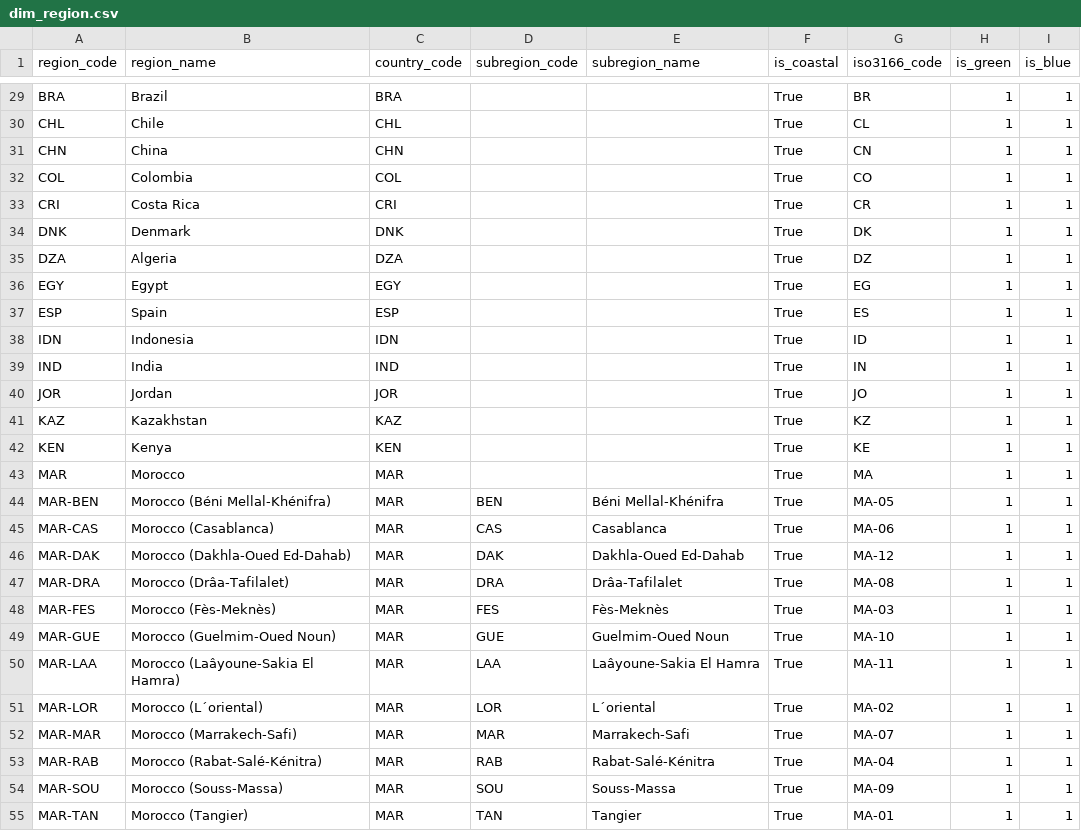
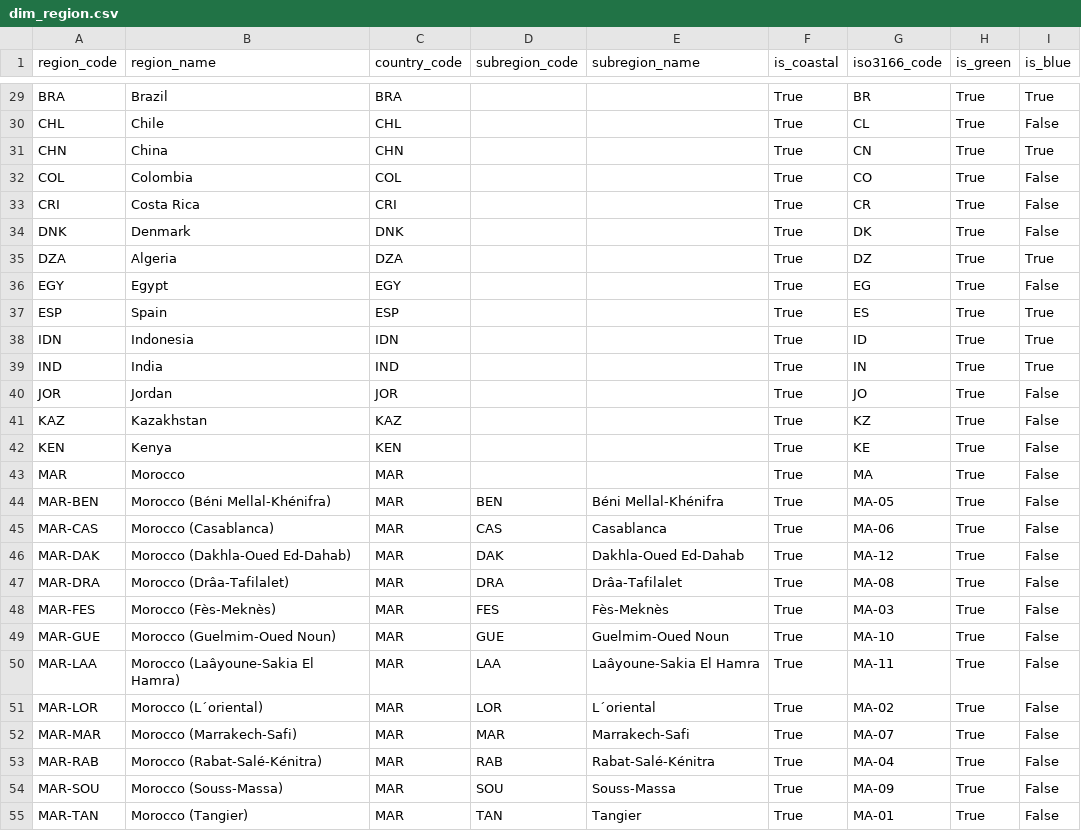
Before and after one commit to agoenergy/ptx-boa, a CSV file: ptxboa/static/dim_region.csv, drawn as a sheet; only a part is shown, gaps mark what is left out; the diff covers the shown part only; the diff names each change by its address in the sheet, - before the commit and + after, or states it on an @@ line.

Commit message:
blue/green country/region as bool

```diff
--- a/ptxboa/static/dim_region.csv
+++ b/ptxboa/static/dim_region.csv
-H29:H55 (is_green): 1
+H29:H55 (is_green): True
-I29 (is_blue): 1
+I29 (is_blue): True
-I30 (is_blue): 1
+I30 (is_blue): False
-I31 (is_blue): 1
+I31 (is_blue): True
-I32:I34 (is_blue): 1
+I32:I34 (is_blue): False
-I35 (is_blue): 1
+I35 (is_blue): True
-I36 (is_blue): 1
+I36 (is_blue): False
-I37:I39 (is_blue): 1
+I37:I39 (is_blue): True
-I40:I55 (is_blue): 1
+I40:I55 (is_blue): False
```
Also changed, not shown: 106 edited cells elsewhere in this file, ptxboa/static/dim_country.csv.
